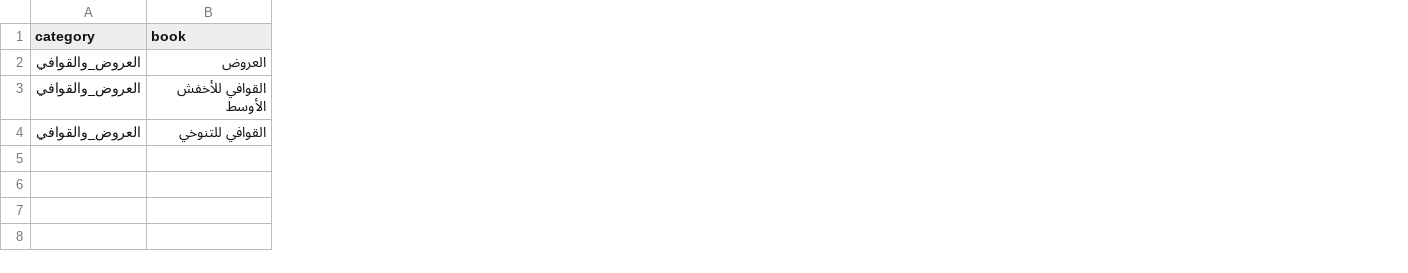
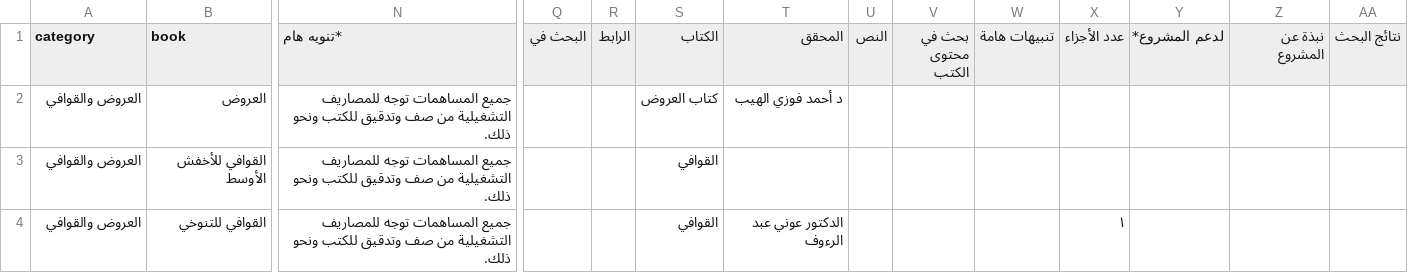
Before and after one commit to farhan281/al-qalam-project, a CSV file: shamela_output/العروض_والقوافي/العروض_والقوافي.csv, drawn as a sheet; only a part is shown, gaps mark what is left out; the diff covers the shown part only; the diff names each change by its address in the sheet, - before the commit and + after, or states it on an @@ line.

```diff
--- a/shamela_output/العروض_والقوافي/العروض_والقوافي.csv
+++ b/shamela_output/العروض_والقوافي/العروض_والقوافي.csv
+column N (*تنويه هام), rows 2-4: all جميع المساهمات توجه للمصاريف التشغيلية من صف وتدقيق للكتب ونحو ذلك.
+column Q (البحث في), empty
+column R (الرابط), empty
+column S (الكتاب), rows 2-4: كتاب العروض | القوافي | القوافي
+column T (المحقق), rows 2-4: د أحمد فوزي الهيب |  | الدكتور عوني عبد الرءوف
+column U (النص), empty
+column V (بحث في محتوى الكتب), empty
+column W (تنبيهات هامة), empty
+column X (عدد الأجزاء), row 4: ١
+column Y (لدعم المشروع*), empty
+column Z (نبذة عن المشروع), empty
+column AA (نتائج البحث), empty
-A2:A4 (category): العروض_والقوافي
+A2:A4 (category): العروض والقوافي
```
Also changed, not shown: 19 edited cells elsewhere in this file, shamela_output/report.csv, shamela_output/reports/الشعر_ودواوينه.csv, 20 other files.
